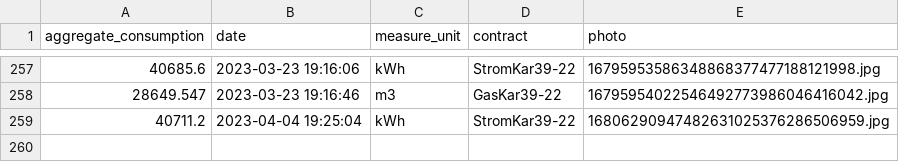
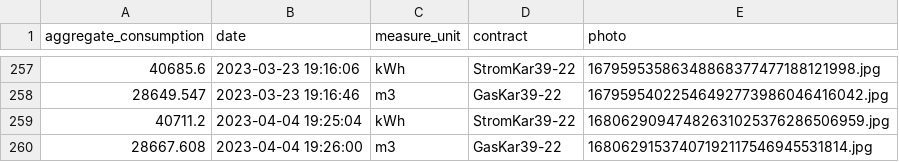
Before and after one commit to klupp/HomeExpenses, a CSV file: measurements.csv, drawn as a sheet; only a part is shown, gaps mark what is left out.

Commit message:
New Gas measurement for GasKar39-22 on 2023-04-04 19:26:00

```diff
--- a/measurements.csv
+++ b/measurements.csv
@@ -259 +259,2 @@ aggregate_consumption,date,measure_unit,contract,photo
 40711.2,2023-04-04 19:25:04,kWh,StromKar39-22,16806290947482631025376286506959.jpg
+28667.608,2023-04-04 19:26:00,m3,GasKar39-22,16806291537407192117546945531814.jpg
```
Also changed, not shown: 1 other file.
